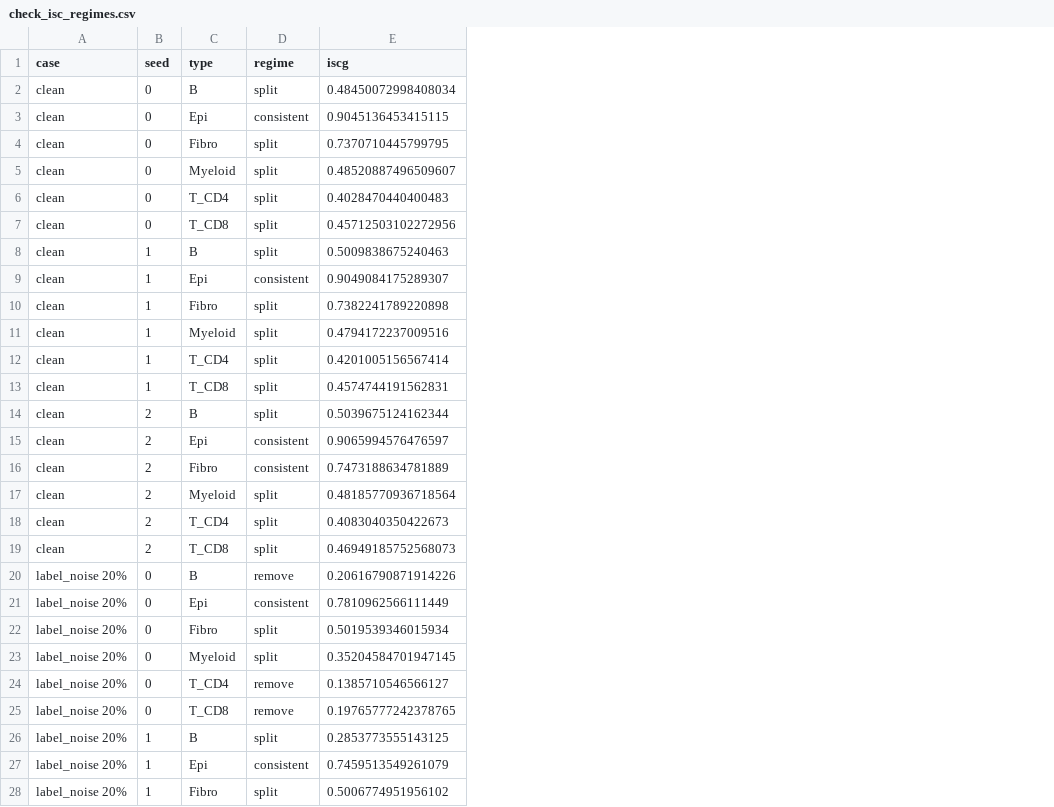
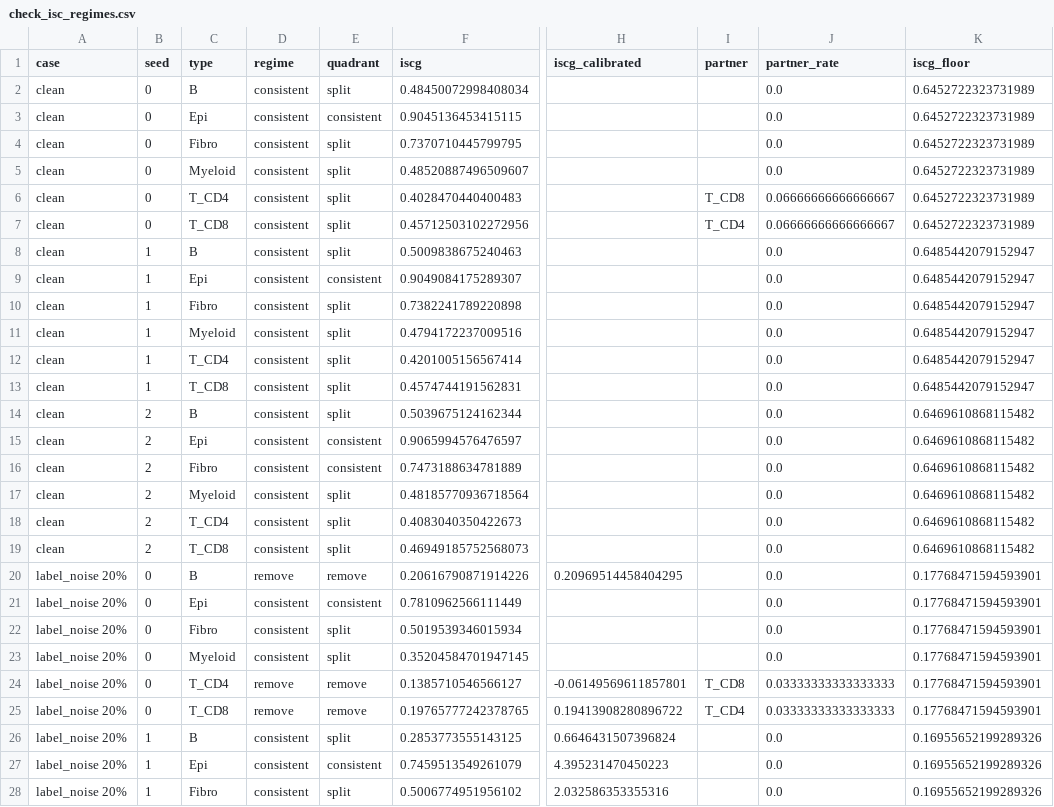
Before and after one commit to p-gueguen/spatial-anno-metrics, a CSV file: benchmarks/worlds/srtsim/results/fixed_crops_0/check_isc_regimes.csv, drawn as a sheet; only a part is shown, gaps mark what is left out; the diff covers the shown part only; the diff names each change by its address in the sheet, - before the commit and + after, or states it on an @@ line.

```diff
--- a/benchmarks/worlds/srtsim/results/fixed_crops_0/check_isc_regimes.csv
+++ b/benchmarks/worlds/srtsim/results/fixed_crops_0/check_isc_regimes.csv
+column E (quadrant), rows 2-28: split | consistent | split | split | split | split | split | consistent | split | split | split | split | split | consistent | consistent | split | split | split | remove | consistent | split | split | remove | remove | split | consistent | split
+column H (iscg_calibrated), rows 20-28: 0.20969514458404295 |  |  |  | -0.06149569611857801 | 0.19413908280896722 | 0.6646431507396824 | 4.395231470450223 | 2.032586353355316
+column I (partner), rows 6-25: T_CD8 | T_CD4 |  |  |  |  |  |  |  |  |  |  |  |  |  |  |  |  | T_CD8 | T_CD4
+column J (partner_rate), rows 2-28: 0.0 | 0.0 | 0.0 | 0.0 | 0.06666666666666667 | 0.06666666666666667 | 0.0 | 0.0 | 0.0 | 0.0 | 0.0 | 0.0 | 0.0 | 0.0 | 0.0 | 0.0 | 0.0 | 0.0 | 0.0 | 0.0 | 0.0 | 0.0 | 0.03333333333333333 | 0.03333333333333333 | 0.0 | 0.0 | 0.0
+column K (iscg_floor), rows 2-28: 0.6452722323731989 | 0.6452722323731989 | 0.6452722323731989 | 0.6452722323731989 | 0.6452722323731989 | 0.6452722323731989 | 0.6485442079152947 | 0.6485442079152947 | 0.6485442079152947 | 0.6485442079152947 | 0.6485442079152947 | 0.6485442079152947 | 0.6469610868115482 | 0.6469610868115482 | 0.6469610868115482 | 0.6469610868115482 | 0.6469610868115482 | 0.6469610868115482 | 0.17768471594593901 | 0.17768471594593901 | 0.17768471594593901 | 0.17768471594593901 | 0.17768471594593901 | 0.17768471594593901 | 0.16955652199289326 | 0.16955652199289326 | 0.16955652199289326
-D2 (regime): split
+D2 (regime): consistent
-D4:D8 (regime): split
+D4:D8 (regime): consistent
-D10:D14 (regime): split
+D10:D14 (regime): consistent
-D17:D19 (regime): split
+D17:D19 (regime): consistent
-D22:D23 (regime): split
+D22:D23 (regime): consistent
-D26 (regime): split
+D26 (regime): consistent
-D28 (regime): split
+D28 (regime): consistent
```
Also changed, not shown: 51 edited cells elsewhere in this file, benchmarks/worlds/sccube/results/domains/check_isc_regimes.csv, benchmarks/worlds/sccube/results/fine/check_isc_regimes.csv, 16 other files.
